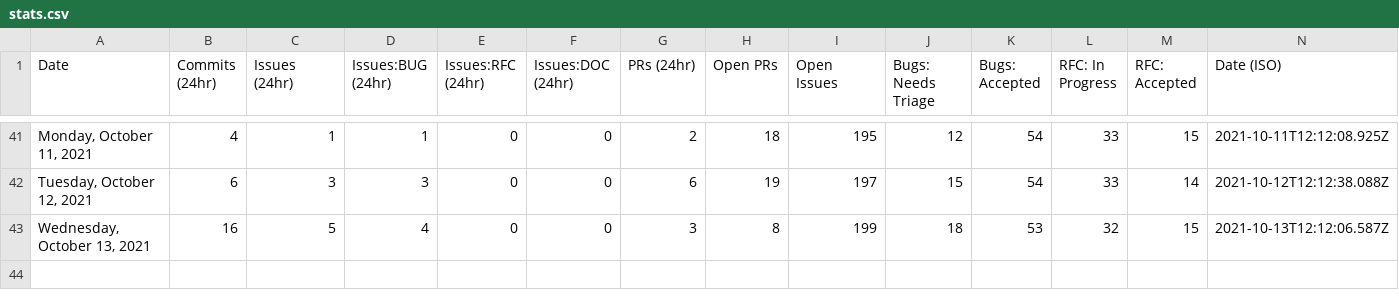
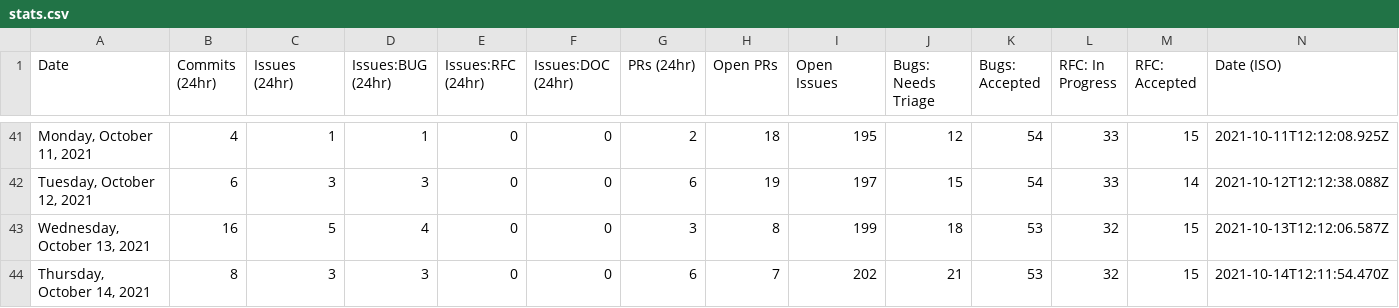
Before and after one commit to sj-rai/astro, a CSV file: scripts/stats/stats.csv, drawn as a sheet; only a part is shown, gaps mark what is left out.

```diff
--- a/scripts/stats/stats.csv
+++ b/scripts/stats/stats.csv
@@ -43 +43,2 @@ Date,Commits (24hr),Issues (24hr),Issues:BUG (24hr),Issues:RFC (24hr),Issues:DOC
 "Wednesday, October 13, 2021",16,5,4,0,0,3,8,199,18,53,32,15,"2021-10-13T12:12:06.587Z"
+"Thursday, October 14, 2021",8,3,3,0,0,6,7,202,21,53,32,15,"2021-10-14T12:11:54.470Z"
```
